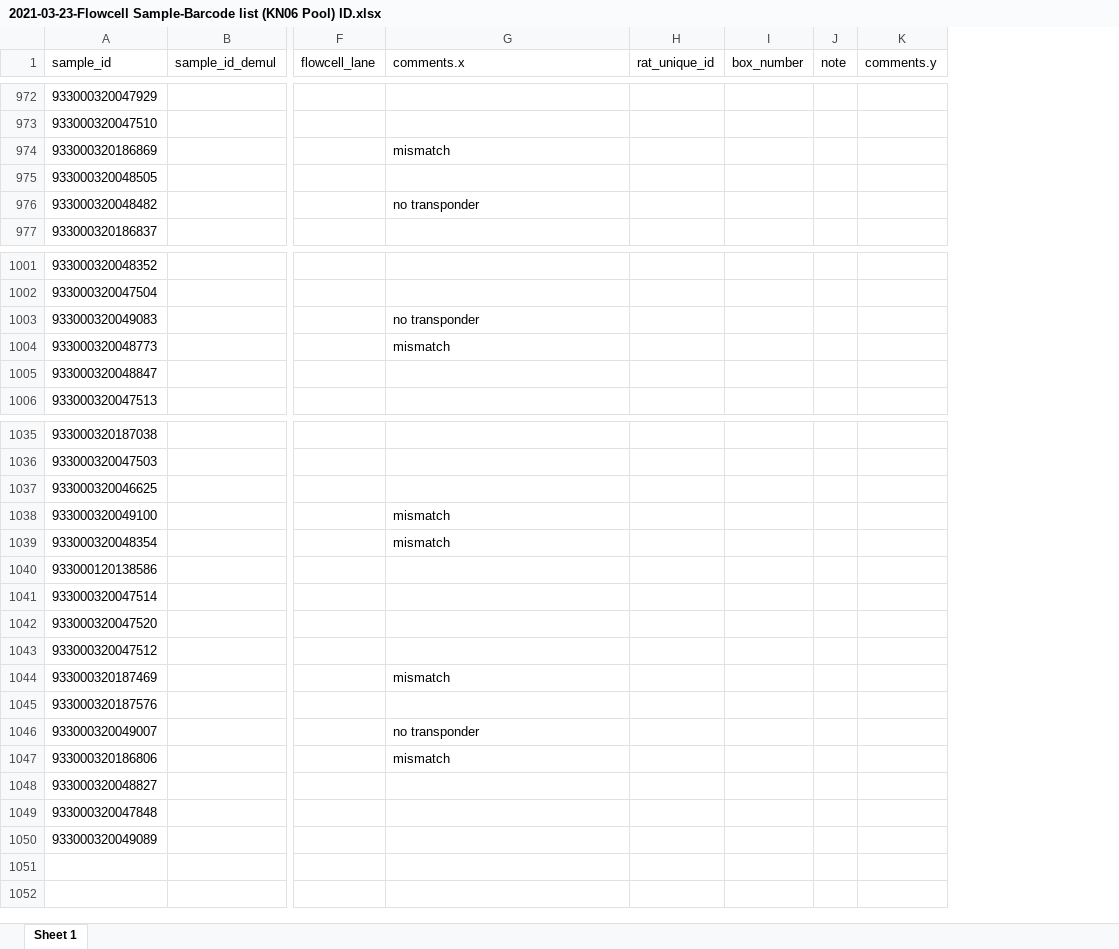
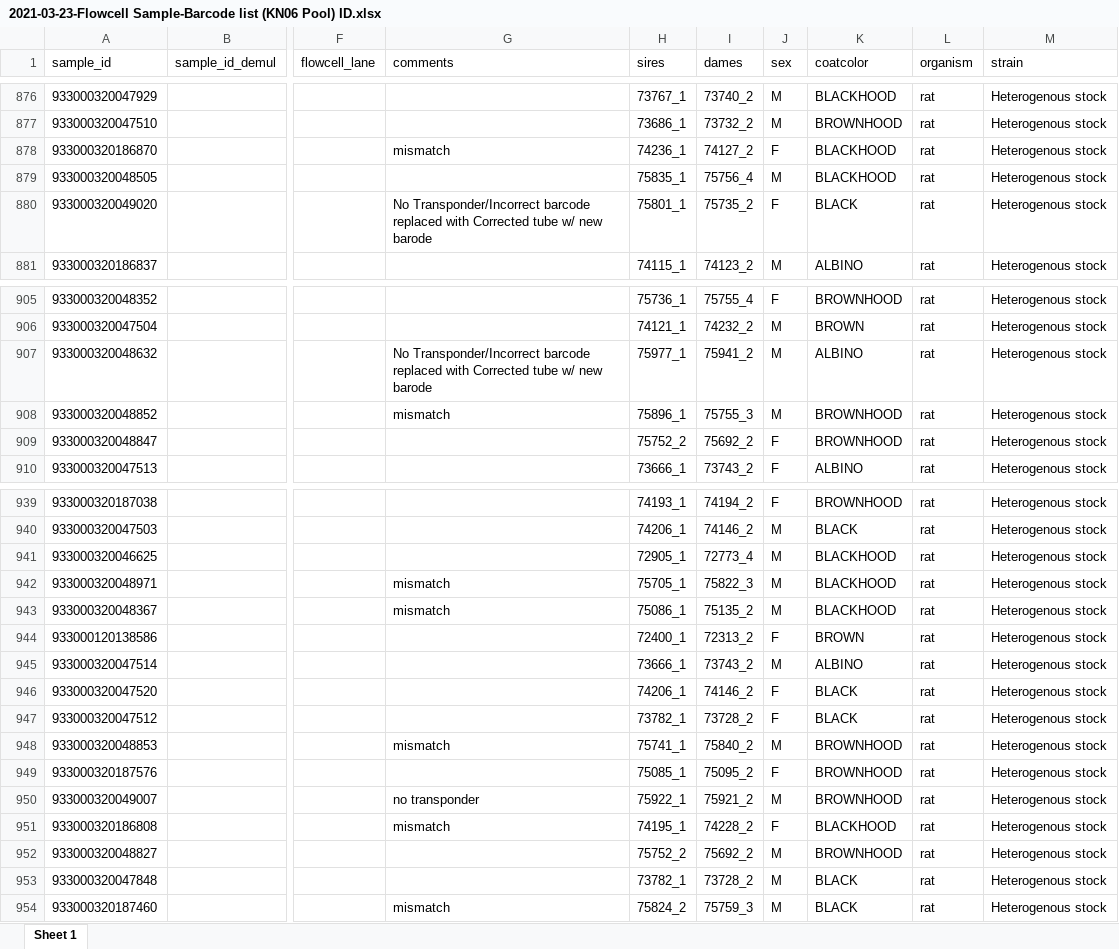
Before and after one commit to bonnfire/PalmerLab_genotyping, an Excel workbook: CREATE/flowcell_excels/2021-03-23-Flowcell Sample-Barcode list (KN06 Pool) ID.xlsx, sheet Sheet 1, drawn as a sheet; only a part is shown, gaps mark what is left out; values as stored, in another font and other column widths than the file's, no borders; removed rows and columns are numbered as before the commit, all else as after; the diff covers the shown part only; the diff names each change by its address in the sheet, - before the commit and + after, or states it on an @@ line.

Commit message:
sample metadata for kn06-kn08

```diff
--- a/CREATE/flowcell_excels/2021-03-23-Flowcell Sample-Barcode list (KN06 Pool) ID.xlsx (sheet Sheet 1)
+++ b/CREATE/flowcell_excels/2021-03-23-Flowcell Sample-Barcode list (KN06 Pool) ID.xlsx (sheet Sheet 1)
-column H (rat_unique_id), empty
-column I (box_number), empty
-column J (note), empty
-column K (comments.y), empty
+column H (sires), rows 876-881: 73767_1 | 73686_1 | 74236_1 | 75835_1 | 75801_1 | 74115_1; rows 905-910: 75736_1 | 74121_1 | 75977_1 | 75896_1 | 75752_2 | 73666_1; rows 939-954: 74193_1 | 74206_1 | 72905_1 | 75705_1 | 75086_1 | 72400_1 | 73666_1 | 74206_1 | 73782_1 | 75741_1 | 75085_1 | 75922_1 | 74195_1 | 75752_2 | 73782_1 | 75824_2
+column I (dames), rows 876-881: 73740_2 | 73732_2 | 74127_2 | 75756_4 | 75735_2 | 74123_2; rows 905-910: 75755_4 | 74232_2 | 75941_2 | 75755_3 | 75692_2 | 73743_2; rows 939-954: 74194_2 | 74146_2 | 72773_4 | 75822_3 | 75135_2 | 72313_2 | 73743_2 | 74146_2 | 73728_2 | 75840_2 | 75095_2 | 75921_2 | 74228_2 | 75692_2 | 73728_2 | 75759_3
+column J (sex), rows 876-881: M | M | F | M | F | M; rows 905-910: F | M | M | M | F | F; rows 939-954: F | M | M | M | M | F | M | F | F | M | F | M | F | M | M | M
+column K (coatcolor), rows 876-881: BLACKHOOD | BROWNHOOD | BLACKHOOD | BLACKHOOD | BLACK | ALBINO; rows 905-910: BROWNHOOD | BROWN | ALBINO | BROWNHOOD | BROWNHOOD | ALBINO; rows 939-954: BROWNHOOD | BLACK | BLACKHOOD | BLACKHOOD | BLACKHOOD | BROWN | ALBINO | BLACK | BLACK | BROWNHOOD | BROWNHOOD | BROWNHOOD | BLACKHOOD | BROWNHOOD | BLACK | BLACK
+column L (organism), rows 876-881: all rat; rows 905-910: all rat; rows 939-954: all rat
+column M (strain), rows 876-881: all Heterogenous stock; rows 905-910: all Heterogenous stock; rows 939-954: all Heterogenous stock
-G1: comments.x
+G1: comments
-A878 (sample_id): 933000320186869
+A878 (sample_id): 933000320186870
-A880 (sample_id): 933000320048482
+A880 (sample_id): 933000320049020
-G880 (comments): no transponder
+G880 (comments): No Transponder/Incorrect barcode replaced with Corrected tube w/ new barode
-A907 (sample_id): 933000320049083
+A907 (sample_id): 933000320048632
-G907 (comments): no transponder
+G907 (comments): No Transponder/Incorrect barcode replaced with Corrected tube w/ new barode
-A908 (sample_id): 933000320048773
+A908 (sample_id): 933000320048852
-A942 (sample_id): 933000320049100
+A942 (sample_id): 933000320048971
-A943 (sample_id): 933000320048354
+A943 (sample_id): 933000320048367
-A948 (sample_id): 933000320187469
+A948 (sample_id): 933000320048853
-A951 (sample_id): 933000320186806
+A951 (sample_id): 933000320186808
-A954 (sample_id): 933000320049089
+A954 (sample_id): 933000320187460
-G954 (comments): (empty)
+G954 (comments): mismatch
```
Also changed, not shown: 96 removed rows and 17 edited cells elsewhere in this sheet, 5 other files.
